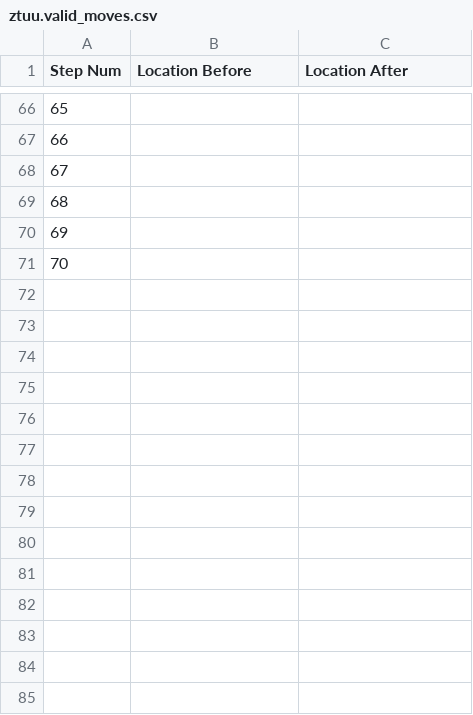
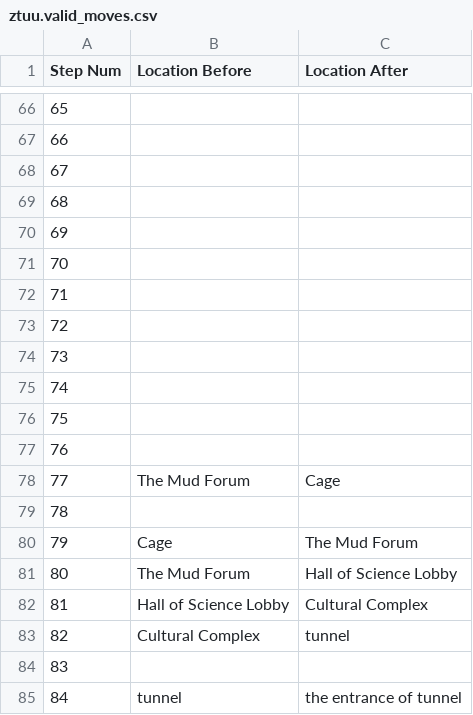
Before and after one commit to Oaklight/mango, a CSV file: data-intermediate/ztuu/ztuu.valid_moves.csv, drawn as a sheet; only a part is shown, gaps mark what is left out.

Commit message:
ztuu labeled to step 84

```diff
--- a/data-intermediate/ztuu/ztuu.valid_moves.csv
+++ b/data-intermediate/ztuu/ztuu.valid_moves.csv
@@ -71 +71,15 @@ Step Num,Location Before,Location After
 70,,
+71,,
+72,,
+73,,
+74,,
+75,,
+76,,
+77,The Mud Forum,Cage
+78,,
+79,Cage,The Mud Forum
+80,The Mud Forum,Hall of Science Lobby
+81,Hall of Science Lobby,Cultural Complex
+82,Cultural Complex,tunnel
+83,,
+84,tunnel,the entrance of tunnel
```
Also changed, not shown: 5 other files.
